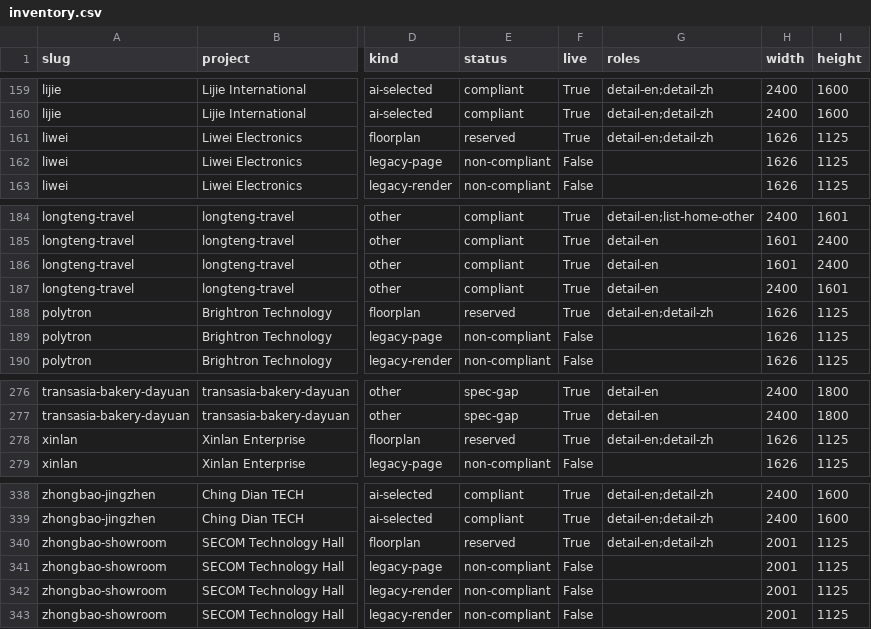
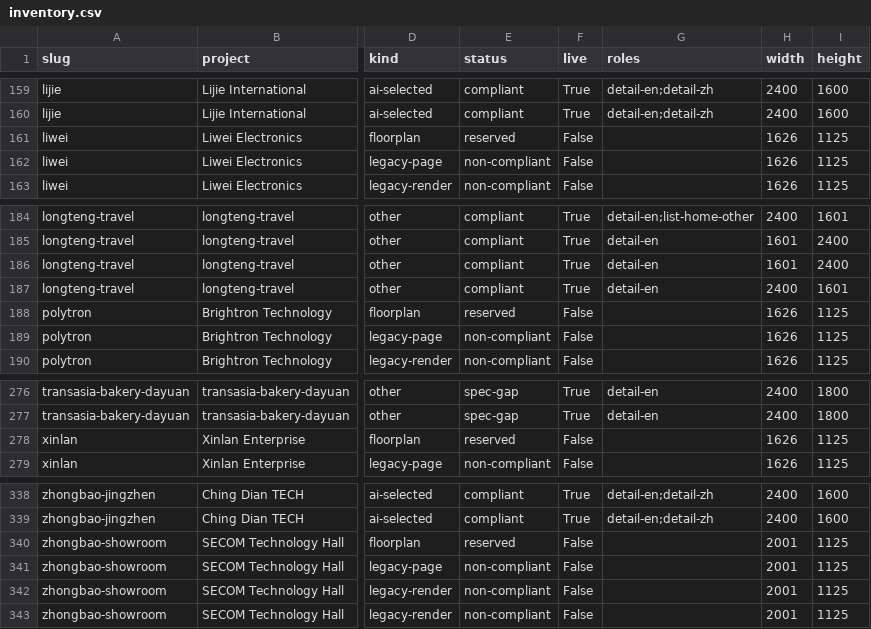
Before and after one commit to aiadminhq/hq-design-website, a CSV file: docs/photo-audit/inventory.csv, drawn as a sheet; only a part is shown, gaps mark what is left out; the diff covers the shown part only; the diff names each change by its address in the sheet, - before the commit and + after, or states it on an @@ line.

```diff
--- a/docs/photo-audit/inventory.csv
+++ b/docs/photo-audit/inventory.csv
-F161 (live): True
+F161 (live): False
-G161 (roles): detail-en;detail-zh
+G161 (roles): (empty)
-F188 (live): True
+F188 (live): False
-G188 (roles): detail-en;detail-zh
+G188 (roles): (empty)
-F278 (live): True
+F278 (live): False
-G278 (roles): detail-en;detail-zh
+G278 (roles): (empty)
-F340 (live): True
+F340 (live): False
-G340 (roles): detail-en;detail-zh
+G340 (roles): (empty)
```
Also changed, not shown: 10 edited cells elsewhere in this file, 21 other files.
